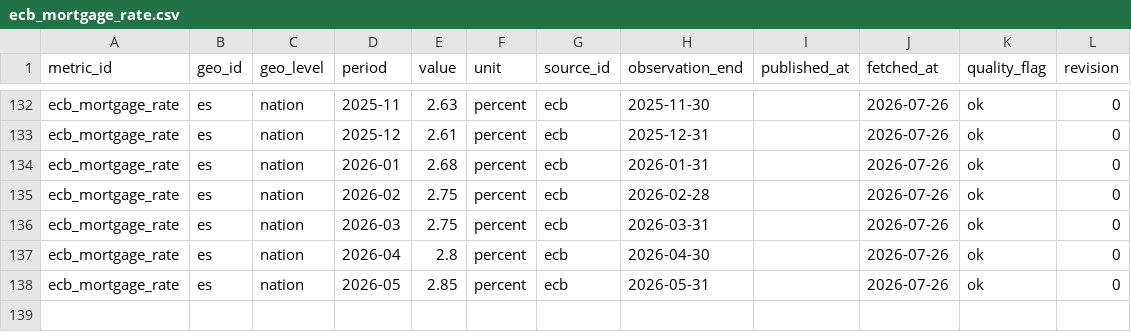
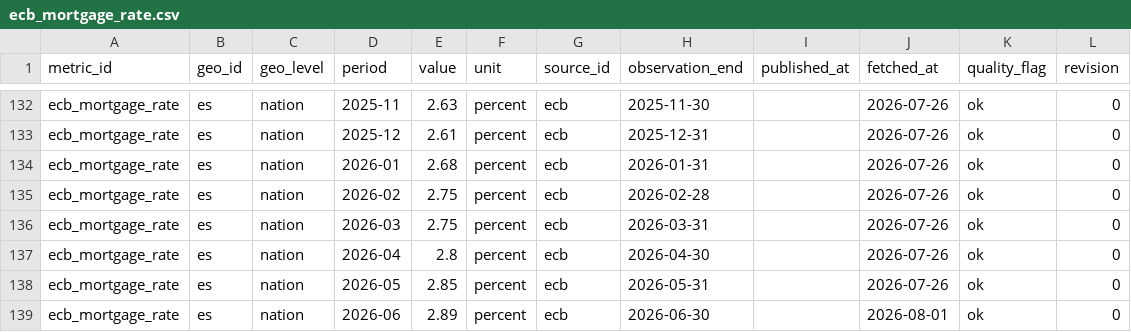
Before and after one commit to adityabandi/citysignal, a CSV file: data/history/ecb/ecb_mortgage_rate.csv, drawn as a sheet; only a part is shown, gaps mark what is left out.

```diff
--- a/data/history/ecb/ecb_mortgage_rate.csv
+++ b/data/history/ecb/ecb_mortgage_rate.csv
@@ -138 +138,2 @@ ecb_mortgage_rate,es,nation,2026-04,2.8,percent,ecb,2026-04-30,,2026-07-26,ok,0
 ecb_mortgage_rate,es,nation,2026-05,2.85,percent,ecb,2026-05-31,,2026-07-26,ok,0
+ecb_mortgage_rate,es,nation,2026-06,2.89,percent,ecb,2026-06-30,,2026-08-01,ok,0
```
Also changed, not shown: 17 other files.
